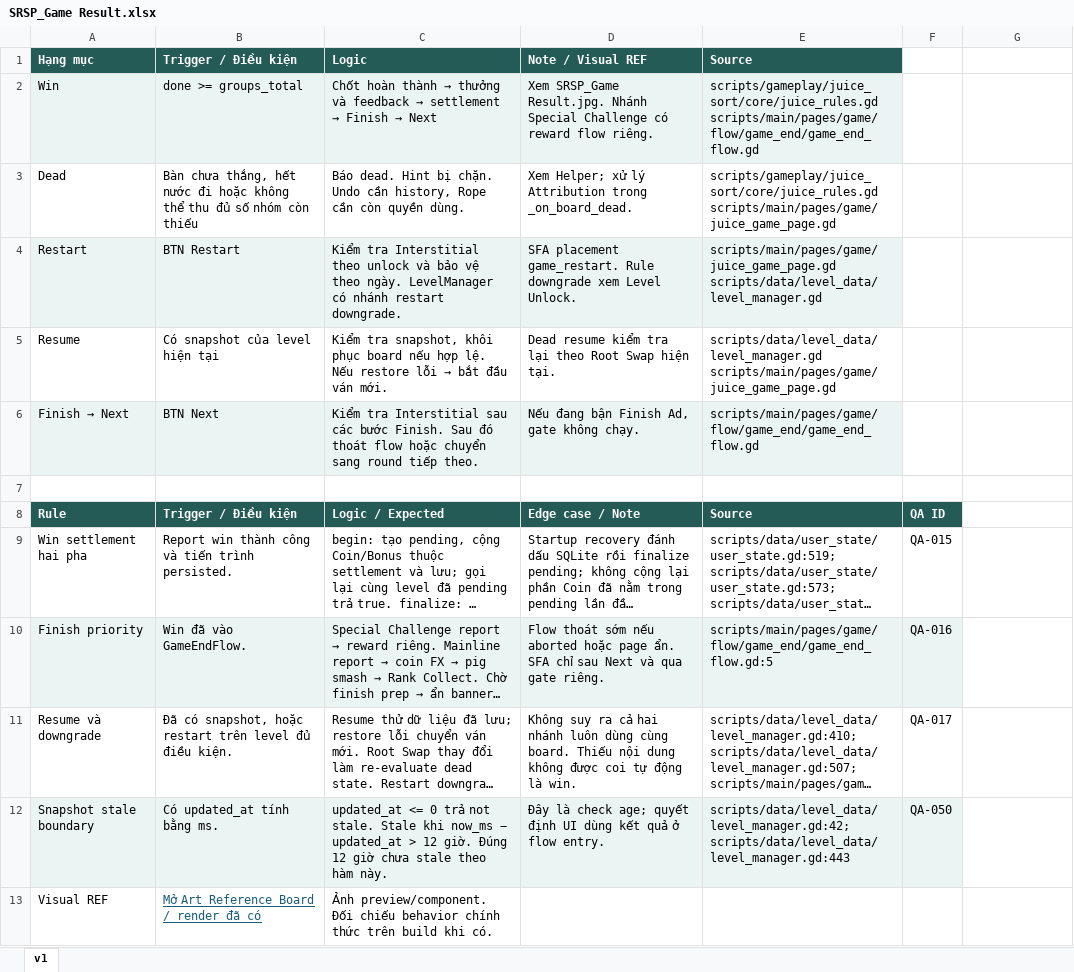
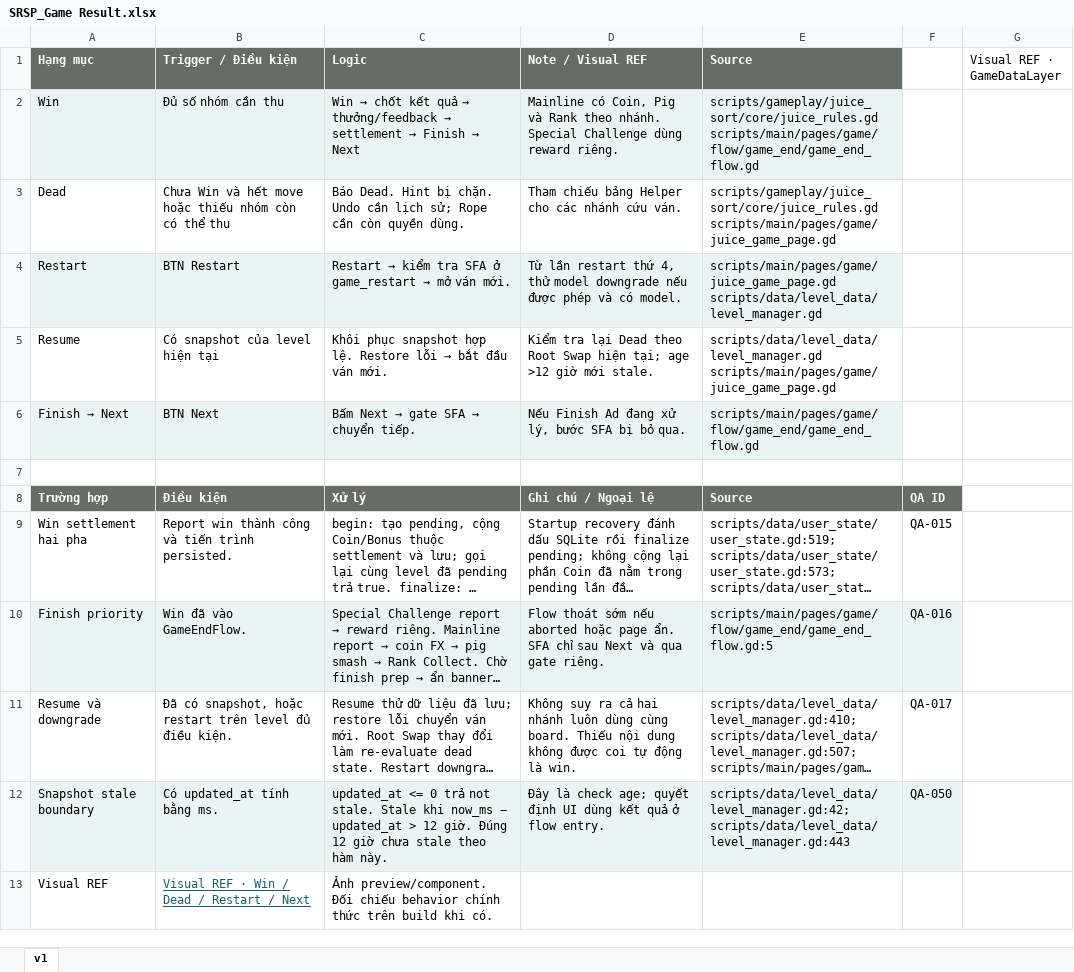
Before and after one commit to Bicuti05/GodotProject, an Excel workbook: Codex_Work/Docs/1. Main Game/Game Result/SRSP_Game Result.xlsx, sheet v1, drawn as a sheet; long unchanged cells end in …; values as stored, in another font and other column widths than the file's, no borders; charts and pictures not drawn; removed rows and columns are numbered as before the commit, all else as after; the diff names each change by its address in the sheet, - before the commit and + after, or states it on an @@ line.

```diff
--- a/Codex_Work/Docs/1. Main Game/Game Result/SRSP_Game Result.xlsx (sheet v1)
+++ b/Codex_Work/Docs/1. Main Game/Game Result/SRSP_Game Result.xlsx (sheet v1)
-A1:E1 fill: #245B56
+A1:E1 fill: #666D67
-G1: (empty)
+G1: Visual REF · GameDataLayer
-B2 (Trigger / Điều kiện): done >= groups_total
+B2 (Trigger / Điều kiện): Đủ số nhóm cần thu
@@ C2 (Logic): Chốt hoàn thành → thưởng và feedback → settlement… → Win → chốt kết quả → thưởng/feedback → settlement… @@
-D2 (Note / Visual REF): Xem SRSP_Game Result.jpg. Nhánh Special Challenge có reward flow riêng.
+D2 (Note / Visual REF): Mainline có Coin, Pig và Rank theo nhánh. Special Challenge dùng reward riêng.
-B3 (Trigger / Điều kiện): Bàn chưa thắng, hết nước đi hoặc không thể thu đủ số nhóm còn thiếu
+B3 (Trigger / Điều kiện): Chưa Win và hết move hoặc thiếu nhóm còn có thể thu
-C3 (Logic): Báo dead. Hint bị chặn. Undo cần history, Rope cần…
+C3 (Logic): Báo Dead. Hint bị chặn. Undo cần lịch sử; Rope cần…
-D3 (Note / Visual REF): Xem Helper; xử lý Attribution trong _on_board_dead.
+D3 (Note / Visual REF): Tham chiếu bảng Helper cho các nhánh cứu ván.
@@ C4 (Logic): Kiểm tra Interstitial theo unlock và bảo vệ theo ngày. LevelManager có nhánh restart downgrade. → Restart → kiểm tra SFA ở game_restart → mở ván mới. @@
-D4 (Note / Visual REF): SFA placement game_restart. Rule downgrade xem Level Unlock.
+D4 (Note / Visual REF): Từ lần restart thứ 4, thử model downgrade nếu được phép và có model.
-C5 (Logic): Kiểm tra snapshot, khôi phục board nếu hợp lệ. Nếu restore lỗi →…
+C5 (Logic): Khôi phục snapshot hợp lệ. Restore lỗi →…
-D5 (Note / Visual REF): Dead resume kiểm tra lại theo Root Swap hiện tại.
+D5 (Note / Visual REF): Kiểm tra lại Dead theo Root Swap hiện tại; age >12 giờ mới stale.
@@ C6 (Logic): Kiểm tra Interstitial sau các bước Finish. Sau đó thoát flow hoặc chuyển sang round tiếp theo. → Bấm Next → gate SFA → chuyển tiếp. @@
-D6 (Note / Visual REF): Nếu đang bận Finish Ad, gate không chạy.
+D6 (Note / Visual REF): Nếu Finish Ad đang xử lý, bước SFA bị bỏ qua.
-row 8: Rule | Trigger / Điều kiện | Logic / Expected | Edge case / Note | Source | QA ID
+row 8: Trường hợp | Điều kiện | Xử lý | Ghi chú / Ngoại lệ | Source | QA ID
-B13 (Trigger / Điều kiện): Mở Art Reference Board / render đã có
+B13 (Trigger / Điều kiện): Visual REF · Win / Dead / Restart / Next
```
Also changed, not shown: charts or pictures, Codex_Work/Docs/1. Main Game/Helper/SRSP_Helper.xlsx, Codex_Work/Docs/1. Main Game/Mode/SRSP_Special Challenge.xlsx, 21 other files.
